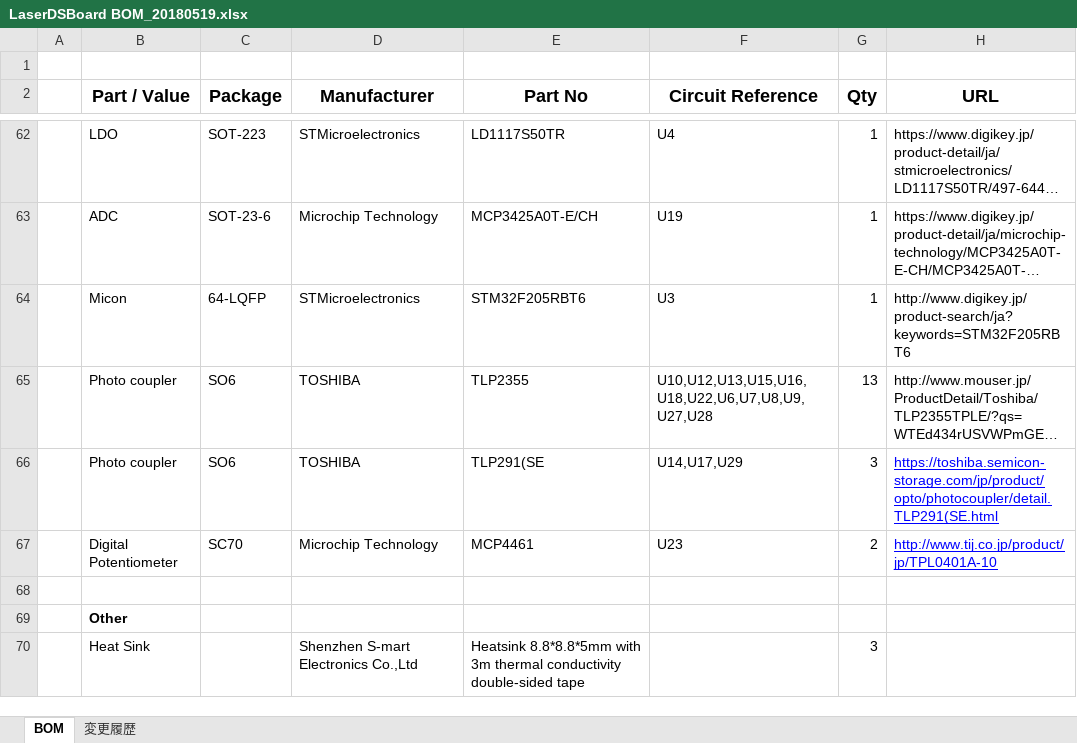
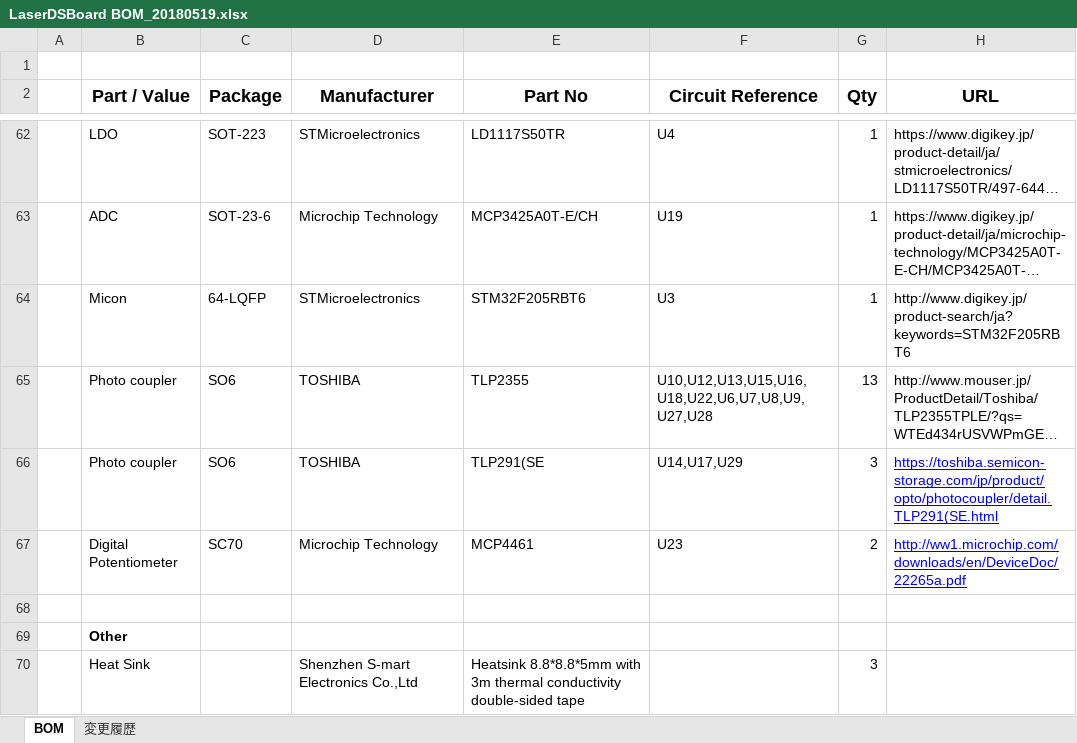
Before and after one commit to icprog/FaboolDSPcba, an Excel workbook: BOM/LaserDSBoard BOM_20180519.xlsx, sheet BOM, drawn as a sheet; only a part is shown, gaps mark what is left out; long unchanged cells end in …; values as stored, in another font and other column widths than the file's, no borders; the diff names each change by its address in the sheet, - before the commit and + after, or states it on an @@ line.

```diff
--- a/BOM/LaserDSBoard BOM_20180519.xlsx (sheet BOM)
+++ b/BOM/LaserDSBoard BOM_20180519.xlsx (sheet BOM)
-H67 (URL): http://www.tij.co.jp/product/jp/TPL0401A-10
+H67 (URL): http://ww1.microchip.com/downloads/en/DeviceDoc/22265a.pdf
```
Also changed, not shown: 1 other file.
